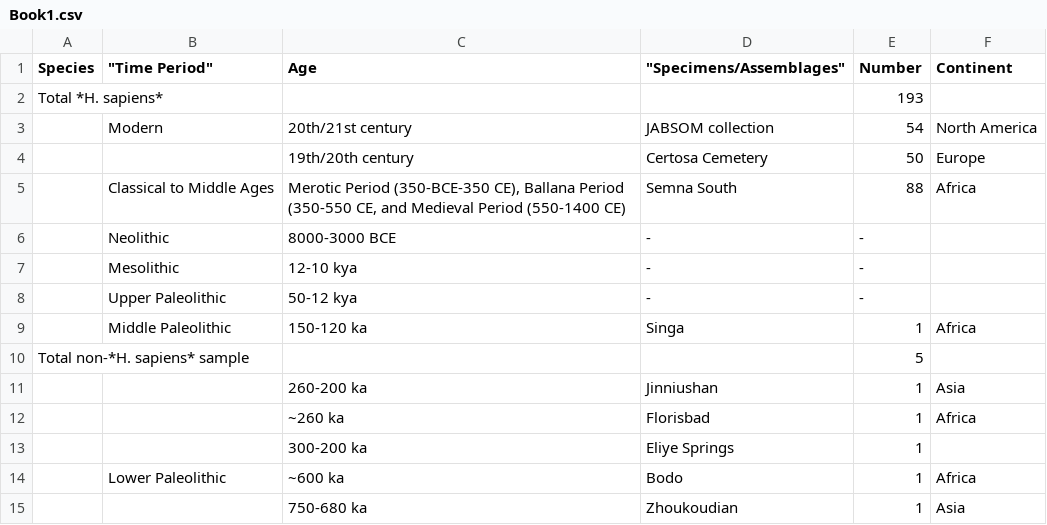
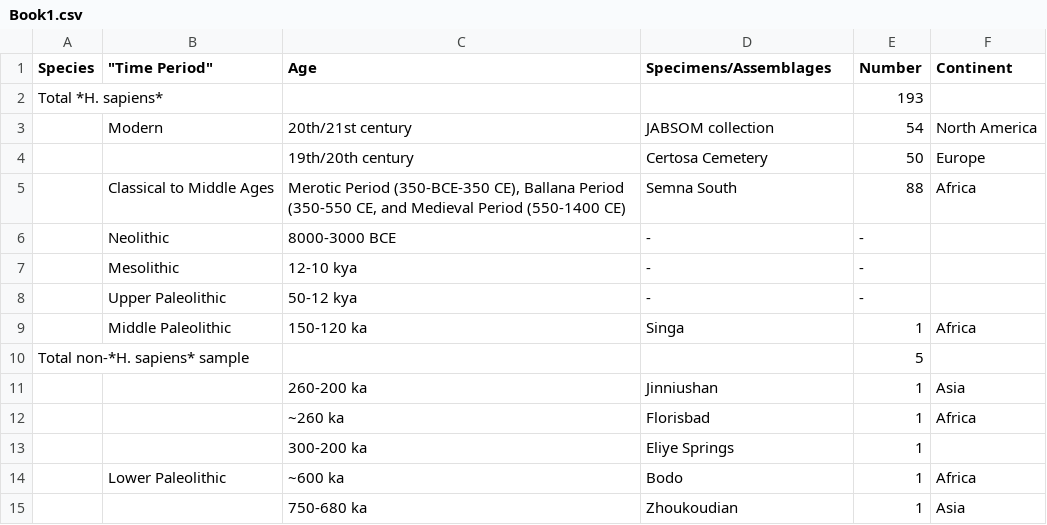
Before and after one commit to cusisom/Research_Methods, a CSV file: Book1.csv, drawn as a sheet.

```diff
--- a/Book1.csv
+++ b/Book1.csv
@@ -1,2 +1,2 @@
-Species,"""Time Period""",Age,"""Specimens/Assemblages""",Number,Continent
+Species,"""Time Period""",Age,Specimens/Assemblages,Number,Continent
 Total *H. sapiens*,,,,193,
```
Also changed, not shown: 3 other files.
